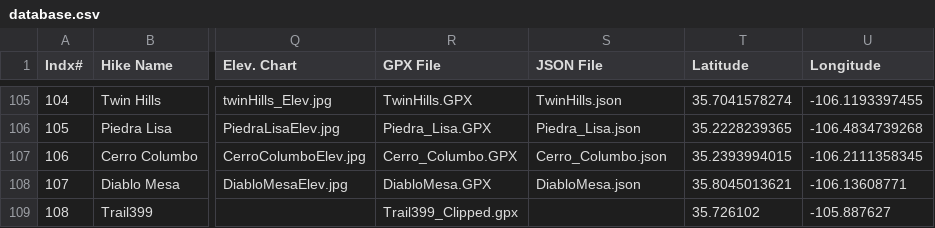
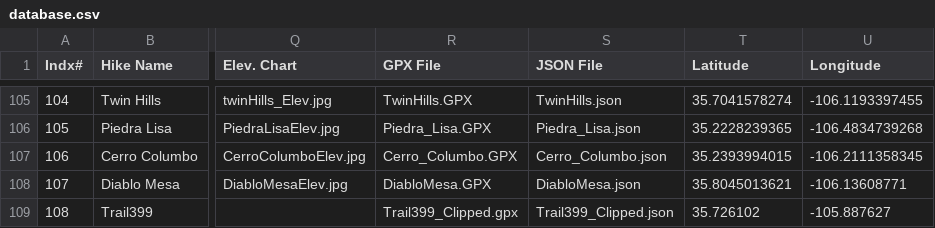
Before and after one commit to krcowles/ktesa, a CSV file: data/database.csv, drawn as a sheet; only a part is shown, gaps mark what is left out; the diff names each change by its address in the sheet, - before the commit and + after, or states it on an @@ line.

Commit message:
Use mktrk utility to update Trail 399 hike data to include json track info.

```diff
--- a/data/database.csv
+++ b/data/database.csv
-S109 (JSON File): (empty)
+S109 (JSON File): Trail399_Clipped.json
```
Also changed, not shown: 1 other file.
